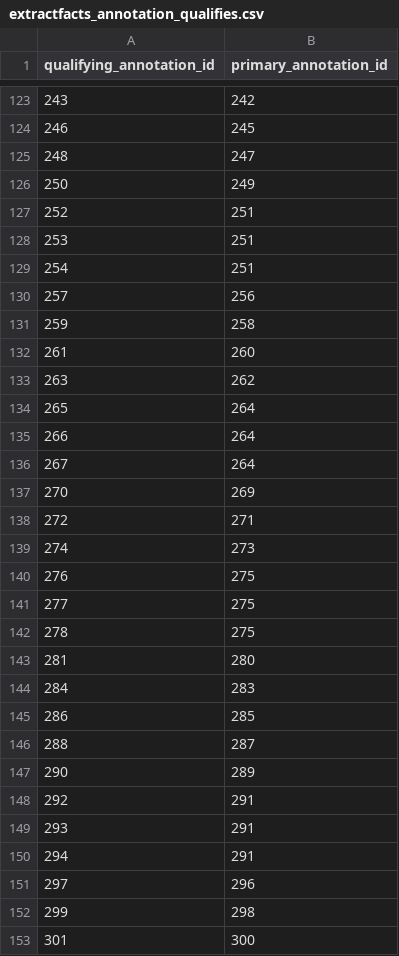
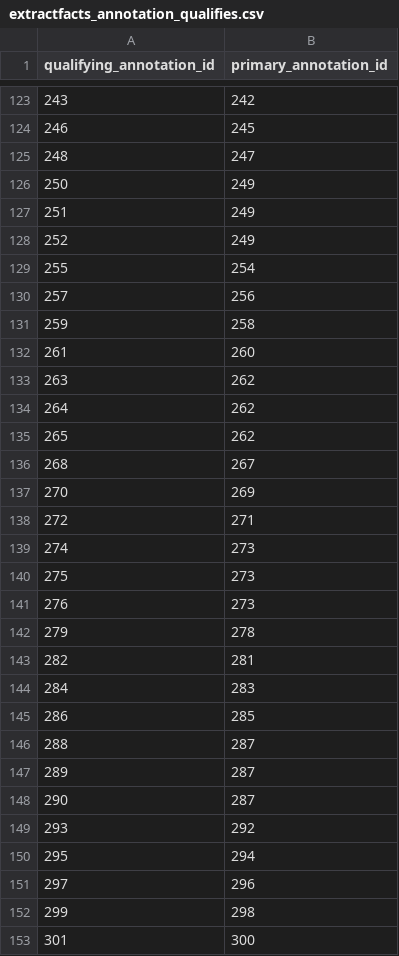
Before and after one commit to ludaesch/kurator-YW, a CSV file: examples/clean_name_date/yw/csv/extractfacts_annotation_qualifies.csv, drawn as a sheet; only a part is shown, gaps mark what is left out; the diff covers the shown part only.

```diff
--- a/examples/clean_name_date/yw/csv/extractfacts_annotation_qualifies.csv
+++ b/examples/clean_name_date/yw/csv/extractfacts_annotation_qualifies.csv
@@ -126,5 +126,5 @@ qualifying_annotation_id,primary_annotation_id
 250,249
-252,251
-253,251
-254,251
+251,249
+252,249
+255,254
 257,256
@@ -133,5 +133,5 @@ qualifying_annotation_id,primary_annotation_id
 263,262
-265,264
-266,264
-267,264
+264,262
+265,262
+268,267
 270,269
@@ -139,6 +139,6 @@ qualifying_annotation_id,primary_annotation_id
 274,273
-276,275
-277,275
-278,275
-281,280
+275,273
+276,273
+279,278
+282,281
 284,283
@@ -146,6 +146,6 @@ qualifying_annotation_id,primary_annotation_id
 288,287
-290,289
-292,291
-293,291
-294,291
+289,287
+290,287
+293,292
+295,294
 297,296
```
Also changed, not shown: 4 added rows, 6 removed rows and 1 edited cell elsewhere in this file, examples/clean_name_date/yw/csv/extractfacts_annotation.csv, examples/clean_name_date/yw/csv/modelfacts_log_template.csv, 17 other files.
